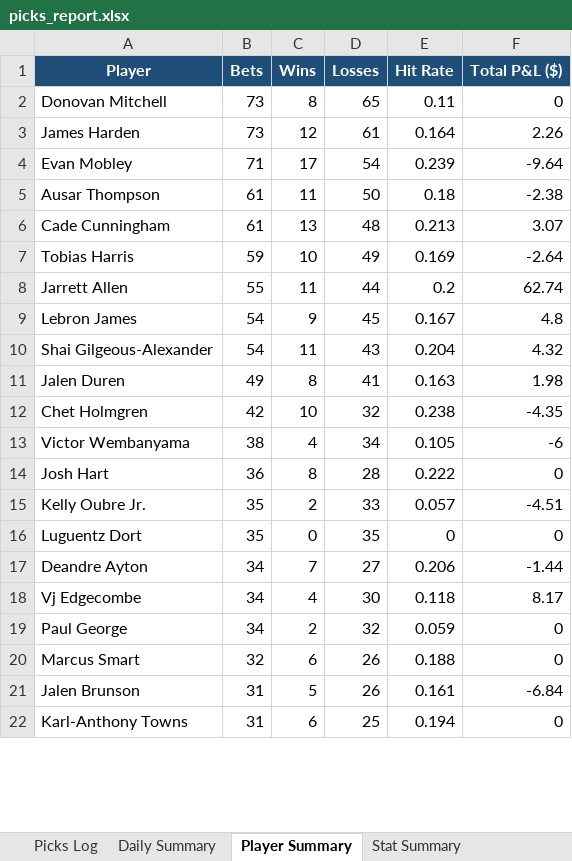
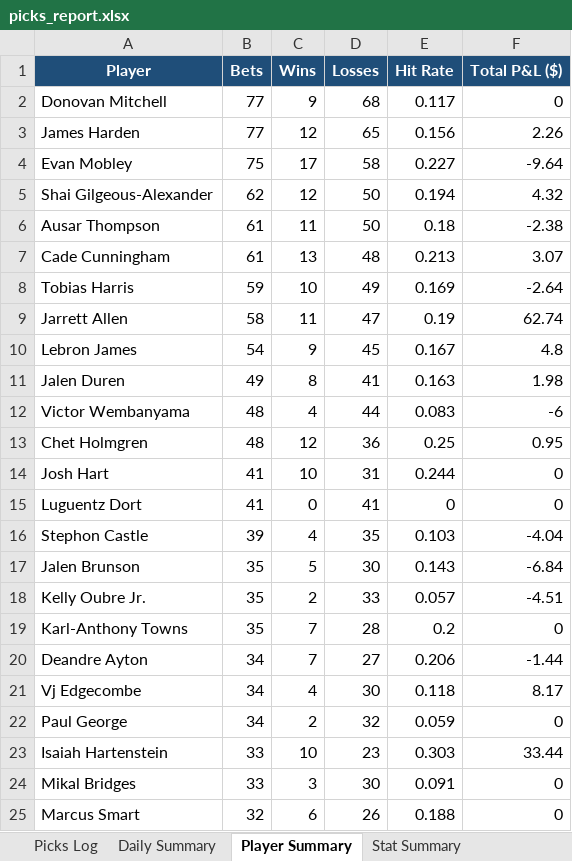
Before and after one commit to aaronwadhwa12/kalshi, an Excel workbook: results/picks_report.xlsx, sheet Player Summary, drawn as a sheet; only a part is shown; values as stored, in another font and other column widths than the file's, no borders; removed rows and columns are numbered as before the commit, all else as after; the diff covers the shown part only; the diff names each change by its address in the sheet, - before the commit and + after, or states it on an @@ line.

```diff
--- a/results/picks_report.xlsx (sheet Player Summary)
+++ b/results/picks_report.xlsx (sheet Player Summary)
-B2:B3 (Bets): 73
+B2:B3 (Bets): 77
-C2 (Wins): 8
+C2 (Wins): 9
-D2 (Losses): 65
+D2 (Losses): 68
-E2 (Hit Rate): 0.11
+E2 (Hit Rate): 0.117
-D3 (Losses): 61
+D3 (Losses): 65
-E3 (Hit Rate): 0.164
+E3 (Hit Rate): 0.156
-B4 (Bets): 71
+B4 (Bets): 75
-D4 (Losses): 54
+D4 (Losses): 58
-E4 (Hit Rate): 0.239
+E4 (Hit Rate): 0.227
+row 5: Shai Gilgeous-Alexander | 62 | 12 | 50 | 0.194 | 4.32
-B9 (Bets): 55
+B9 (Bets): 58
-D9 (Losses): 44
+D9 (Losses): 47
-E9 (Hit Rate): 0.2
+E9 (Hit Rate): 0.19
-row 10: Shai Gilgeous-Alexander | 54 | 11 | 43 | 0.204 | 4.32
-row 12: Chet Holmgren | 42 | 10 | 32 | 0.238 | -4.35
-B12 (Bets): 38
+B12 (Bets): 48
-D12 (Losses): 34
+D12 (Losses): 44
-E12 (Hit Rate): 0.105
+E12 (Hit Rate): 0.083
+row 13: Chet Holmgren | 48 | 12 | 36 | 0.25 | 0.95
-B14 (Bets): 36
+B14 (Bets): 41
-C14 (Wins): 8
+C14 (Wins): 10
-D14 (Losses): 28
+D14 (Losses): 31
-E14 (Hit Rate): 0.222
+E14 (Hit Rate): 0.244
+row 15: Luguentz Dort | 41 | 0 | 41 | 0 | 0
+row 16: Stephon Castle | 39 | 4 | 35 | 0.103 | -4.04
+row 17: Jalen Brunson | 35 | 5 | 30 | 0.143 | -6.84
-row 16: Luguentz Dort | 35 | 0 | 35 | 0 | 0
+row 19: Karl-Anthony Towns | 35 | 7 | 28 | 0.2 | 0
+row 23: Isaiah Hartenstein | 33 | 10 | 23 | 0.303 | 33.44
+row 24: Mikal Bridges | 33 | 3 | 30 | 0.091 | 0
-row 21: Jalen Brunson | 31 | 5 | 26 | 0.161 | -6.84
-row 22: Karl-Anthony Towns | 31 | 6 | 25 | 0.194 | 0
```
Also changed, not shown: 7 added rows and 10 removed rows elsewhere in this sheet, sheet Picks Log, sheet Stat Summary, sheet Daily Summary, 2 other files.
